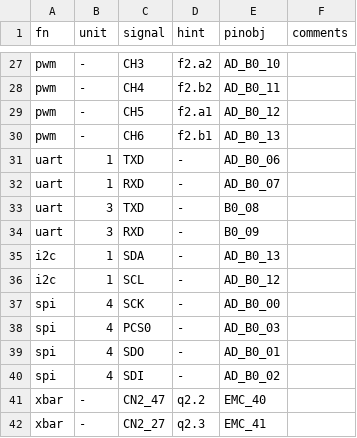
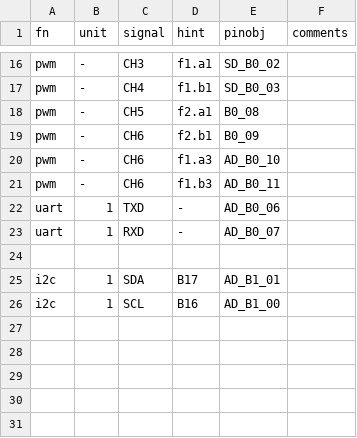
Before and after one commit to nxp-mcuxpresso/OpenART, a CSV file: system/rt1064_seekfree_art/cmm_cfg.csv, drawn as a sheet; only a part is shown, gaps mark what is left out; removed rows and columns are numbered as before the commit, all else as after; the diff covers the shown part only; the diff names each change by its address in the sheet, - before the commit and + after, or states it on an @@ line.

```diff
--- a/system/rt1064_seekfree_art/cmm_cfg.csv
+++ b/system/rt1064_seekfree_art/cmm_cfg.csv
-D16 (hint): f2.a2
+D16 (hint): f1.a1
-E16 (pinobj): AD_B0_10
+E16 (pinobj): SD_B0_02
-D17 (hint): f2.b2
+D17 (hint): f1.b1
-E17 (pinobj): AD_B0_11
+E17 (pinobj): SD_B0_03
-E18 (pinobj): AD_B0_12
+E18 (pinobj): B0_08
-E19 (pinobj): AD_B0_13
+E19 (pinobj): B0_09
+row 20: pwm | - | CH6 | f1.a3 | AD_B0_10
+row 21: pwm | - | CH6 | f1.b3 | AD_B0_11
-row 24: uart | 3 | TXD | - | B0_08
+row 24: (empty)
-row 34: uart | 3 | RXD | - | B0_09
-D25 (hint): -
+D25 (hint): B17
-E25 (pinobj): AD_B0_13
+E25 (pinobj): AD_B1_01
-D26 (hint): -
+D26 (hint): B16
-E26 (pinobj): AD_B0_12
+E26 (pinobj): AD_B1_00
-row 37: spi | 4 | SCK | - | AD_B0_00
-row 38: spi | 4 | PCS0 | - | AD_B0_03
-row 39: spi | 4 | SDO | - | AD_B0_01
-row 40: spi | 4 | SDI | - | AD_B0_02
-row 41: xbar | - | CN2_47 | q2.2 | EMC_40
-row 42: xbar | - | CN2_27 | q2.3 | EMC_41
```
Also changed, not shown: 11 removed rows and 20 edited cells elsewhere in this file, bsp/imxrt/imxrt1064-seekfree-art/board/pins.csv, 41 other files.
